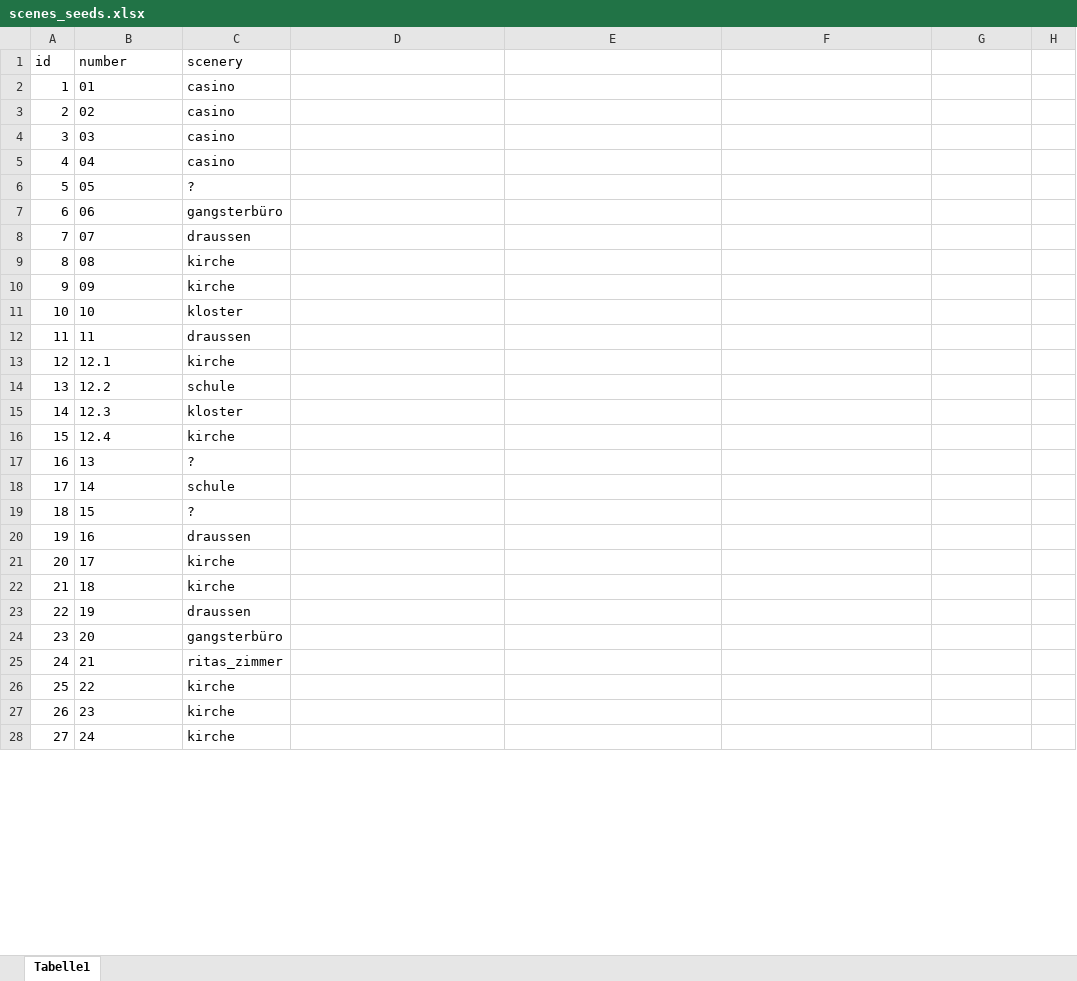
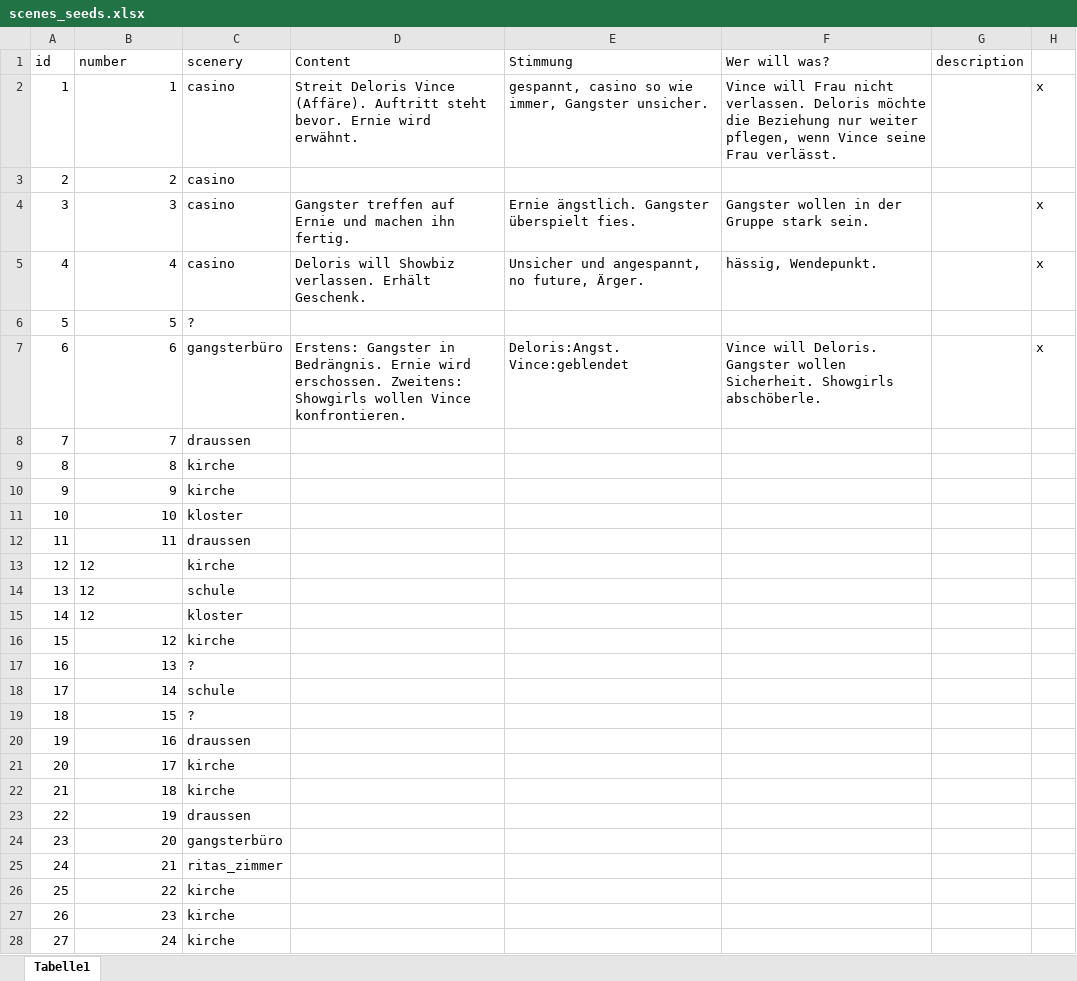
Before and after one commit to Zumgugger/ActingSisters, an Excel workbook: db/scenes_seeds.xlsx, sheet Tabelle1, drawn as a sheet; only a part is shown; values as stored, in another font and other column widths than the file's, no borders; the diff covers the shown part only; the diff names each change by its address in the sheet, - before the commit and + after, or states it on an @@ line.

```diff
--- a/db/scenes_seeds.xlsx (sheet Tabelle1)
+++ b/db/scenes_seeds.xlsx (sheet Tabelle1)
-D1: (empty)
+D1: Content
-E1: (empty)
+E1: Stimmung
-F1: (empty)
+F1: Wer will was?
-G1: (empty)
+G1: description
-B2 (number): 01
+B2 (number): 1
-D2 (Content): (empty)
+D2 (Content): Streit Deloris Vince (Affäre). Auftritt steht bevor. Ernie wird erwähnt.
-E2 (Stimmung): (empty)
+E2 (Stimmung): gespannt, casino so wie immer, Gangster unsicher.
-F2 (Wer will was?): (empty)
+F2 (Wer will was?): Vince will Frau nicht verlassen. Deloris möchte die Beziehung nur weiter pflegen, wenn Vince seine Frau verlässt.
-H2: (empty)
+H2: x
-B3 (number): 02
+B3 (number): 2
-B4 (number): 03
+B4 (number): 3
-D4 (Content): (empty)
+D4 (Content): Gangster treffen auf Ernie und machen ihn fertig.
-E4 (Stimmung): (empty)
+E4 (Stimmung): Ernie ängstlich. Gangster überspielt fies.
-F4 (Wer will was?): (empty)
+F4 (Wer will was?): Gangster wollen in der Gruppe stark sein.
-H4:H5: (empty)
+H4:H5: x
-B5 (number): 04
+B5 (number): 4
-D5 (Content): (empty)
+D5 (Content): Deloris will Showbiz verlassen. Erhält Geschenk.
-E5 (Stimmung): (empty)
+E5 (Stimmung): Unsicher und angespannt, no future, Ärger.
-F5 (Wer will was?): (empty)
+F5 (Wer will was?): hässig, Wendepunkt.
-B6 (number): 05
+B6 (number): 5
-B7 (number): 06
+B7 (number): 6
-D7 (Content): (empty)
+D7 (Content): Erstens: Gangster in Bedrängnis. Ernie wird erschossen. Zweitens: Showgirls wollen Vince konfrontieren.
-E7 (Stimmung): (empty)
+E7 (Stimmung): Deloris:Angst. Vince:geblendet
-F7 (Wer will was?): (empty)
+F7 (Wer will was?): Vince will Deloris. Gangster wollen Sicherheit. Showgirls abschöberle.
-H7: (empty)
+H7: x
-B8 (number): 07
+B8 (number): 7
-B9 (number): 08
+B9 (number): 8
-B10 (number): 09
+B10 (number): 9
-B11:B12 alignment: left
+B11:B12 alignment: right
-B13 (number): 12.1
+B13 (number): 12
-B14 (number): 12.2
+B14 (number): 12
-B15 (number): 12.3
+B15 (number): 12
-B16 (number): 12.4
+B16 (number): 12
-B17:B28 alignment: left
+B17:B28 alignment: right
```
Also changed, not shown: cell formats elsewhere in this sheet, 26 other files.
